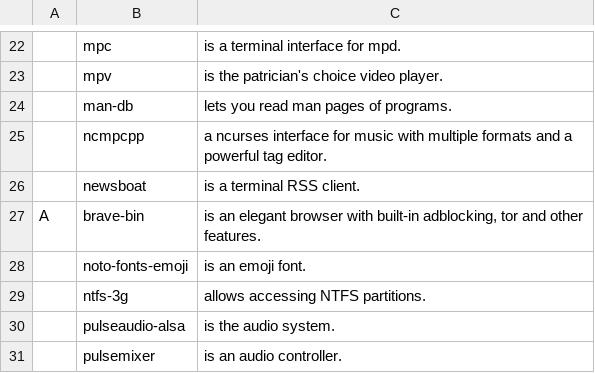
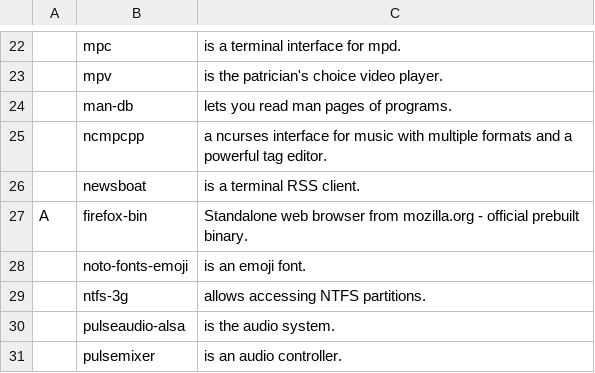
Before and after one commit to XcaliBuR75/LARBS, a CSV file: progs.csv, drawn as a sheet; only a part is shown, gaps mark what is left out; the diff names each change by its address in the sheet, - before the commit and + after, or states it on an @@ line.

Commit message:
Added packaged to csv

```diff
--- a/progs.csv
+++ b/progs.csv
-B27: brave-bin
+B27: firefox-bin
-C27: is an elegant browser with built-in adblocking, tor and other features.
+C27: Standalone web browser from mozilla.org - official prebuilt binary.
```
